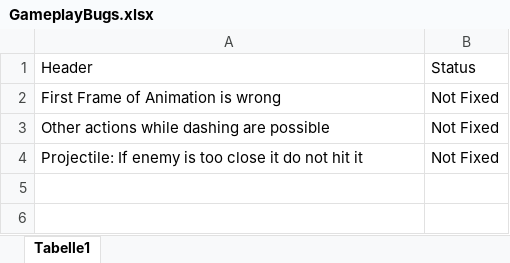
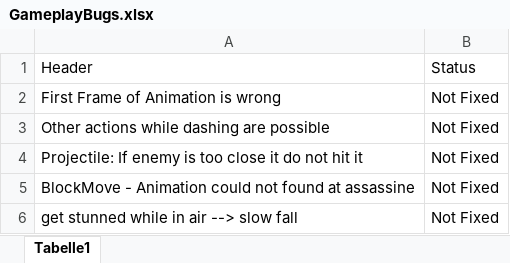
Before and after one commit to tsotnez/Paralysis, an Excel workbook: GameplayBugs.xlsx, sheet Tabelle1, drawn as a sheet; values as stored, in another font and other column widths than the file's, no borders; the diff names each change by its address in the sheet, - before the commit and + after, or states it on an @@ line.

Commit message:
updated list of bugs

```diff
--- a/GameplayBugs.xlsx (sheet Tabelle1)
+++ b/GameplayBugs.xlsx (sheet Tabelle1)
+row 5: BlockMove - Animation could not found at assassine | Not Fixed
+row 6: get stunned while in air --> slow fall | Not Fixed
```
